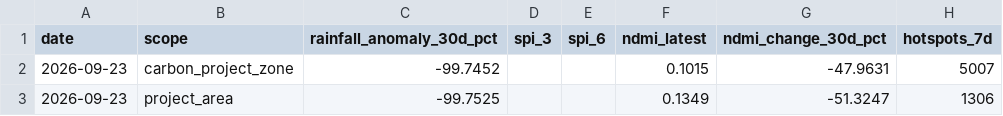
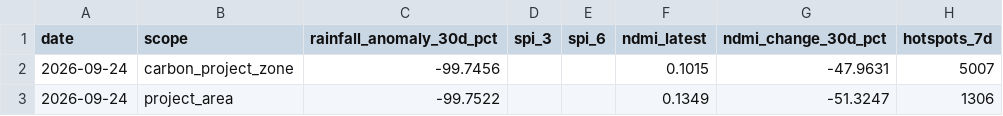
Before and after one commit to datoeltoel/serpro-climate-carbon-monitoring, a CSV file: data/processed/climate/risk/climate_risk_v2.csv, drawn as a sheet; only a part is shown; the diff names each change by its address in the sheet, - before the commit and + after, or states it on an @@ line.

```diff
--- a/data/processed/climate/risk/climate_risk_v2.csv
+++ b/data/processed/climate/risk/climate_risk_v2.csv
-A2:A3 (date): 2026-09-23
+A2:A3 (date): 2026-09-24
-C2 (rainfall_anomaly_30d_pct): -99.7452
+C2 (rainfall_anomaly_30d_pct): -99.7456
-C3 (rainfall_anomaly_30d_pct): -99.7525
+C3 (rainfall_anomaly_30d_pct): -99.7522
```
